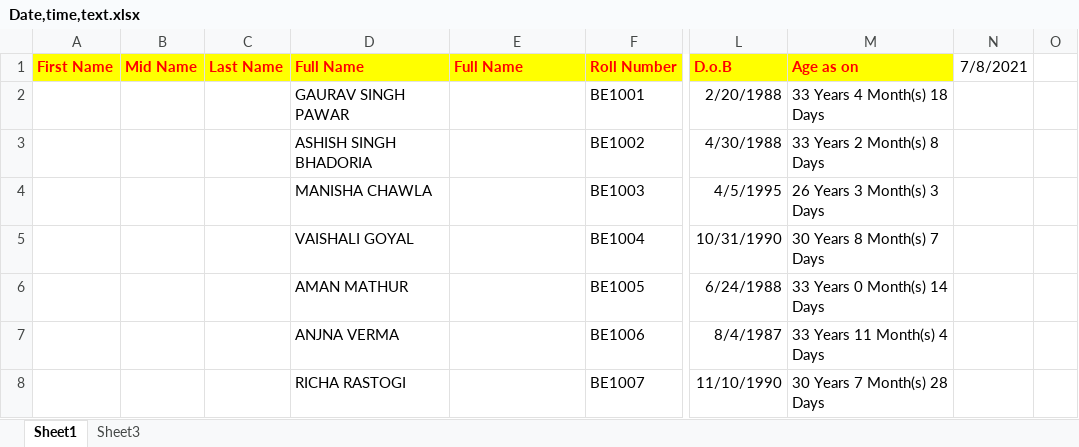
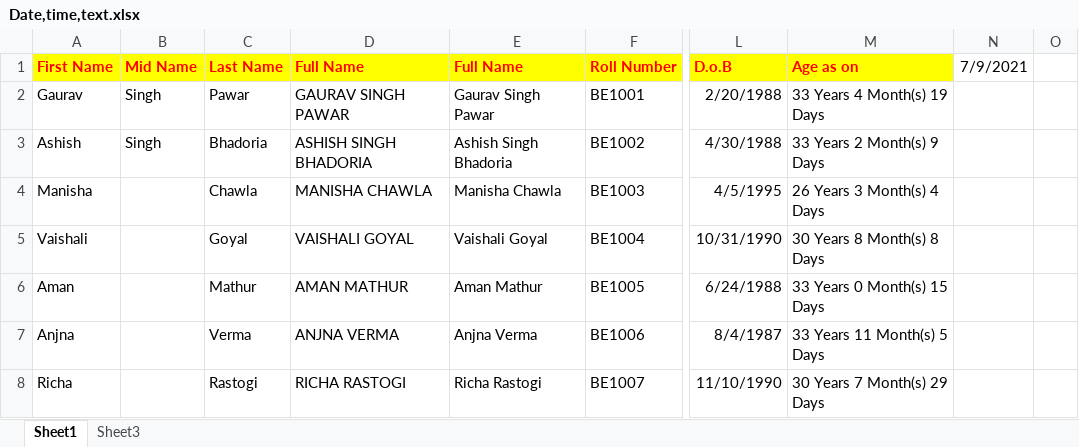
Before and after one commit to rithwik00/Data-Analytics, an Excel workbook: Day 2/Date,time,text.xlsx, sheet Sheet1, drawn as a sheet; only a part is shown, gaps mark what is left out; values as stored, in another font and other column widths than the file's, no borders; the diff covers the shown part only; the diff names each change by its address in the sheet, - before the commit and + after, or states it on an @@ line.

```diff
--- a/Day 2/Date,time,text.xlsx (sheet Sheet1)
+++ b/Day 2/Date,time,text.xlsx (sheet Sheet1)
-N1: 7/8/2021
+N1: 7/9/2021
-A2 (First Name): (empty)
+A2 (First Name): Gaurav
-B2:B3 (Mid Name): (empty)
+B2:B3 (Mid Name): Singh
-C2 (Last Name): (empty)
+C2 (Last Name): Pawar
-E2 (Full Name): (empty)
+E2 (Full Name): Gaurav Singh Pawar
-M2 (Age as on): 33 Years 4 Month(s) 18 Days
+M2 (Age as on): 33 Years 4 Month(s) 19 Days
-A3 (First Name): (empty)
+A3 (First Name): Ashish
-C3 (Last Name): (empty)
+C3 (Last Name): Bhadoria
-E3 (Full Name): (empty)
+E3 (Full Name): Ashish Singh Bhadoria
-M3 (Age as on): 33 Years 2 Month(s) 8 Days
+M3 (Age as on): 33 Years 2 Month(s) 9 Days
-A4 (First Name): (empty)
+A4 (First Name): Manisha
-C4 (Last Name): (empty)
+C4 (Last Name): Chawla
-E4 (Full Name): (empty)
+E4 (Full Name): Manisha Chawla
-M4 (Age as on): 26 Years 3 Month(s) 3 Days
+M4 (Age as on): 26 Years 3 Month(s) 4 Days
-A5 (First Name): (empty)
+A5 (First Name): Vaishali
-C5 (Last Name): (empty)
+C5 (Last Name): Goyal
-E5 (Full Name): (empty)
+E5 (Full Name): Vaishali Goyal
-M5 (Age as on): 30 Years 8 Month(s) 7 Days
+M5 (Age as on): 30 Years 8 Month(s) 8 Days
-A6 (First Name): (empty)
+A6 (First Name): Aman
-C6 (Last Name): (empty)
+C6 (Last Name): Mathur
-E6 (Full Name): (empty)
+E6 (Full Name): Aman Mathur
-M6 (Age as on): 33 Years 0 Month(s) 14 Days
+M6 (Age as on): 33 Years 0 Month(s) 15 Days
-A7 (First Name): (empty)
+A7 (First Name): Anjna
-C7 (Last Name): (empty)
+C7 (Last Name): Verma
-E7 (Full Name): (empty)
+E7 (Full Name): Anjna Verma
-M7 (Age as on): 33 Years 11 Month(s) 4 Days
+M7 (Age as on): 33 Years 11 Month(s) 5 Days
-A8 (First Name): (empty)
+A8 (First Name): Richa
-C8 (Last Name): (empty)
+C8 (Last Name): Rastogi
-E8 (Full Name): (empty)
+E8 (Full Name): Richa Rastogi
-M8 (Age as on): 30 Years 7 Month(s) 28 Days
+M8 (Age as on): 30 Years 7 Month(s) 29 Days
```
Also changed, not shown: 219 edited cells elsewhere in this sheet, formulas that keep their value, Day 3/Book1.xlsx, 8 other files.
